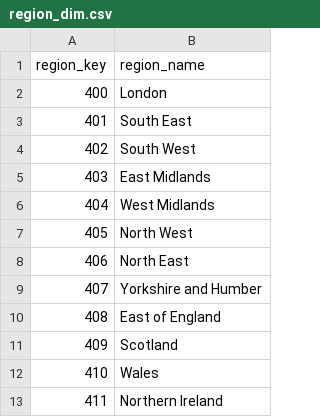
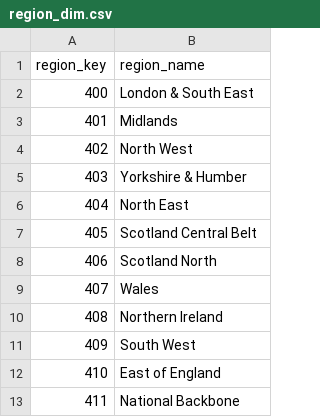
Before and after one commit to pmjose/Snowflake_AI_Demo_Eutelsat_v2, a CSV file: dataops/event/DATA/demo_data/region_dim.csv, drawn as a sheet.

```diff
--- a/dataops/event/DATA/demo_data/region_dim.csv
+++ b/dataops/event/DATA/demo_data/region_dim.csv
@@ -1,13 +1,13 @@
 region_key,region_name
-400,London
-401,South East
-402,South West
-403,East Midlands
-404,West Midlands
-405,North West
-406,North East
-407,Yorkshire and Humber
-408,East of England
-409,Scotland
-410,Wales
-411,Northern Ireland
+400,London & South East
+401,Midlands
+402,North West
+403,Yorkshire & Humber
+404,North East
+405,Scotland Central Belt
+406,Scotland North
+407,Wales
+408,Northern Ireland
+409,South West
+410,East of England
+411,National Backbone
```
Also changed, not shown: dataops/event/DATA/demo_data/location_dim.csv, 11 other files.
